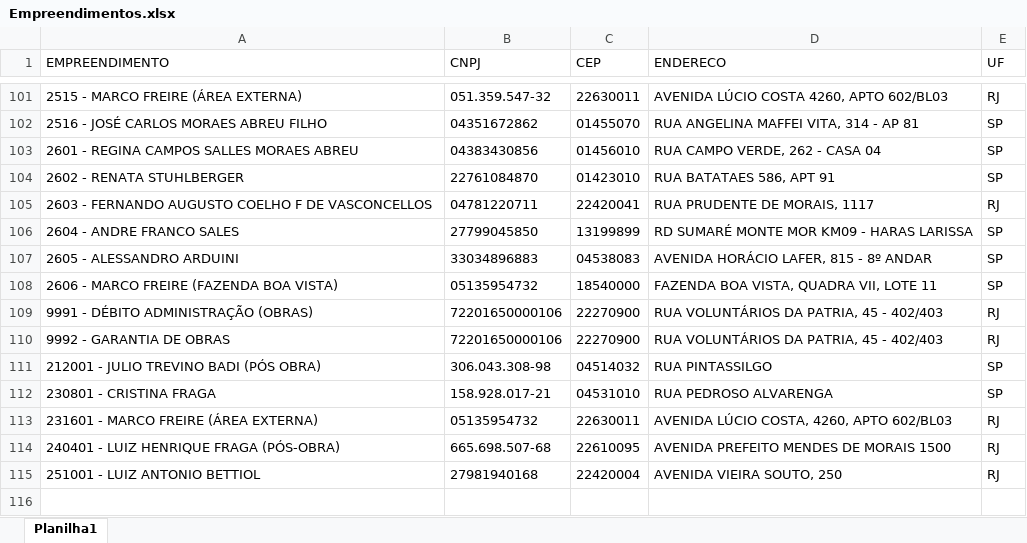
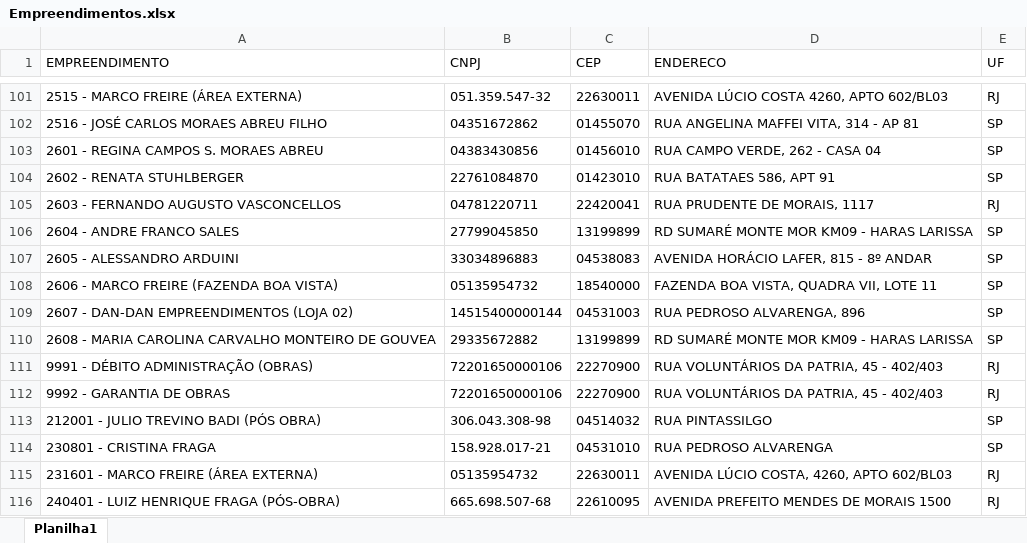
Before and after one commit to Mgiglio98/formulario_pedidos_basic, an Excel workbook: Empreendimentos.xlsx, sheet Planilha1, drawn as a sheet; only a part is shown, gaps mark what is left out; the shorter side is filled out with more unchanged rows; values as stored, in another font and other column widths than the file's, no borders; the diff names each change by its address in the sheet, - before the commit and + after, or states it on an @@ line.

```diff
--- a/Empreendimentos.xlsx (sheet Planilha1)
+++ b/Empreendimentos.xlsx (sheet Planilha1)
-A103 (EMPREENDIMENTO): 2601 - REGINA CAMPOS SALLES MORAES ABREU
+A103 (EMPREENDIMENTO): 2601 - REGINA CAMPOS S. MORAES ABREU
-A105 (EMPREENDIMENTO): 2603 - FERNANDO AUGUSTO COELHO F DE VASCONCELLOS
+A105 (EMPREENDIMENTO): 2603 - FERNANDO AUGUSTO VASCONCELLOS
+row 109: 2607 - DAN-DAN EMPREENDIMENTOS (LOJA 02) | 14515400000144 | 04531003 | RUA PEDROSO ALVARENGA, 896 | SP
+row 110: 2608 - MARIA CAROLINA CARVALHO MONTEIRO DE GOUVEA | 29335672882 | 13199899 | RD SUMARÉ MONTE MOR KM09 - HARAS LARISSA | SP
```
Also changed, not shown: Insumos.xlsx.
